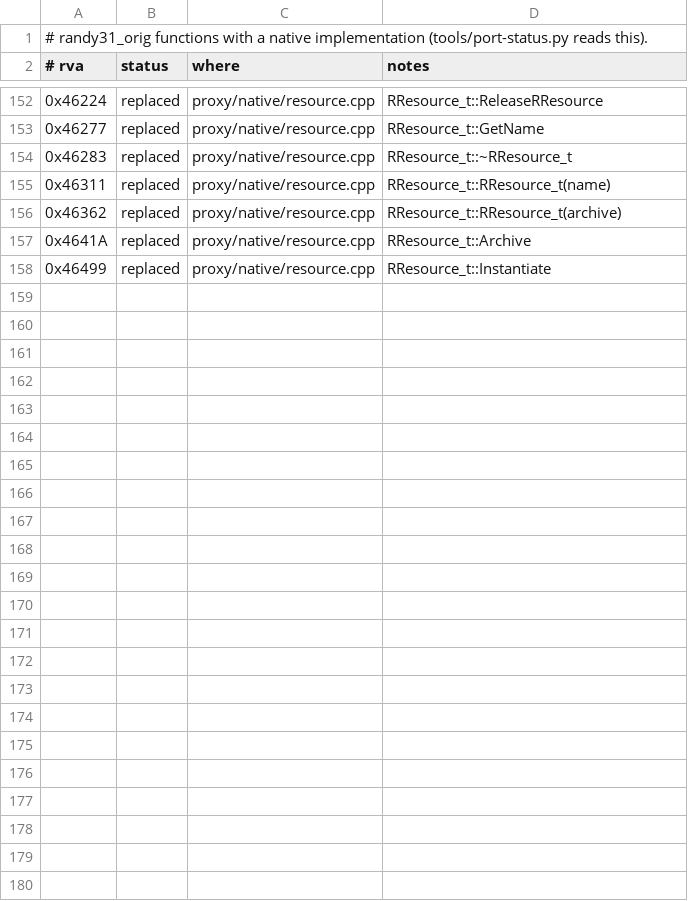
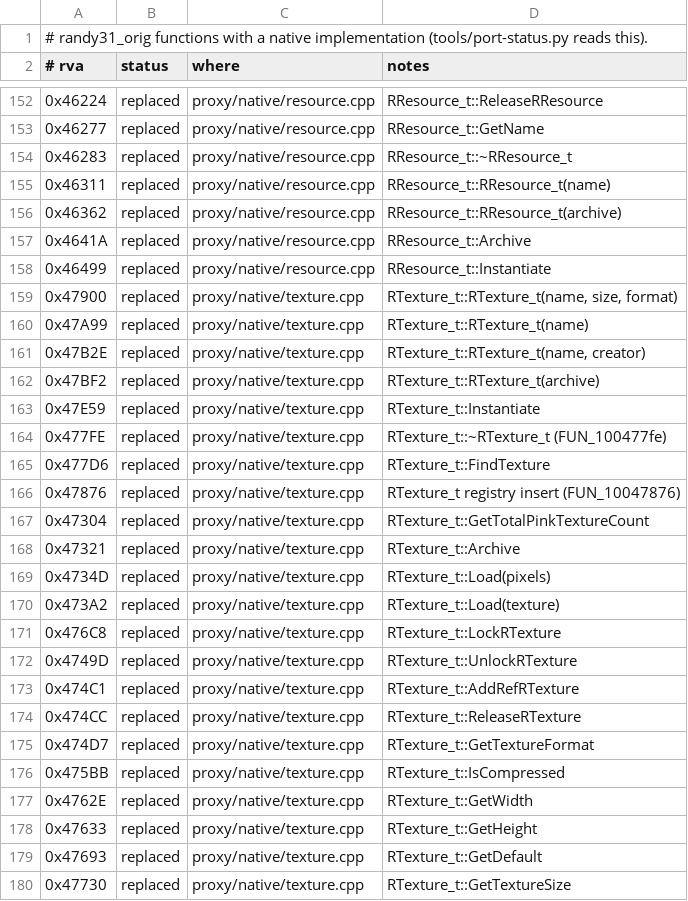
Before and after one commit to wannabuh/ao-vk, a TSV file: docs/port-ledger.tsv, drawn as a sheet; only a part is shown, gaps mark what is left out; the diff names each change by its address in the sheet, - before the commit and + after, or states it on an @@ line.

```diff
--- a/docs/port-ledger.tsv
+++ b/docs/port-ledger.tsv
+row 159: 0x47900 | replaced | proxy/native/texture.cpp | RTexture_t::RTexture_t(name, size, format)
+row 160: 0x47A99 | replaced | proxy/native/texture.cpp | RTexture_t::RTexture_t(name)
+row 161: 0x47B2E | replaced | proxy/native/texture.cpp | RTexture_t::RTexture_t(name, creator)
+row 162: 0x47BF2 | replaced | proxy/native/texture.cpp | RTexture_t::RTexture_t(archive)
+row 163: 0x47E59 | replaced | proxy/native/texture.cpp | RTexture_t::Instantiate
+row 164: 0x477FE | replaced | proxy/native/texture.cpp | RTexture_t::~RTexture_t (FUN_100477fe)
+row 165: 0x477D6 | replaced | proxy/native/texture.cpp | RTexture_t::FindTexture
+row 166: 0x47876 | replaced | proxy/native/texture.cpp | RTexture_t registry insert (FUN_10047876)
+row 167: 0x47304 | replaced | proxy/native/texture.cpp | RTexture_t::GetTotalPinkTextureCount
+row 168: 0x47321 | replaced | proxy/native/texture.cpp | RTexture_t::Archive
+row 169: 0x4734D | replaced | proxy/native/texture.cpp | RTexture_t::Load(pixels)
+row 170: 0x473A2 | replaced | proxy/native/texture.cpp | RTexture_t::Load(texture)
+row 171: 0x476C8 | replaced | proxy/native/texture.cpp | RTexture_t::LockRTexture
+row 172: 0x4749D | replaced | proxy/native/texture.cpp | RTexture_t::UnlockRTexture
+row 173: 0x474C1 | replaced | proxy/native/texture.cpp | RTexture_t::AddRefRTexture
+row 174: 0x474CC | replaced | proxy/native/texture.cpp | RTexture_t::ReleaseRTexture
+row 175: 0x474D7 | replaced | proxy/native/texture.cpp | RTexture_t::GetTextureFormat
+row 176: 0x475BB | replaced | proxy/native/texture.cpp | RTexture_t::IsCompressed
+row 177: 0x4762E | replaced | proxy/native/texture.cpp | RTexture_t::GetWidth
+row 178: 0x47633 | replaced | proxy/native/texture.cpp | RTexture_t::GetHeight
+row 179: 0x47693 | replaced | proxy/native/texture.cpp | RTexture_t::GetDefault
+row 180: 0x47730 | replaced | proxy/native/texture.cpp | RTexture_t::GetTextureSize
```
Also changed, not shown: 8 other files.
